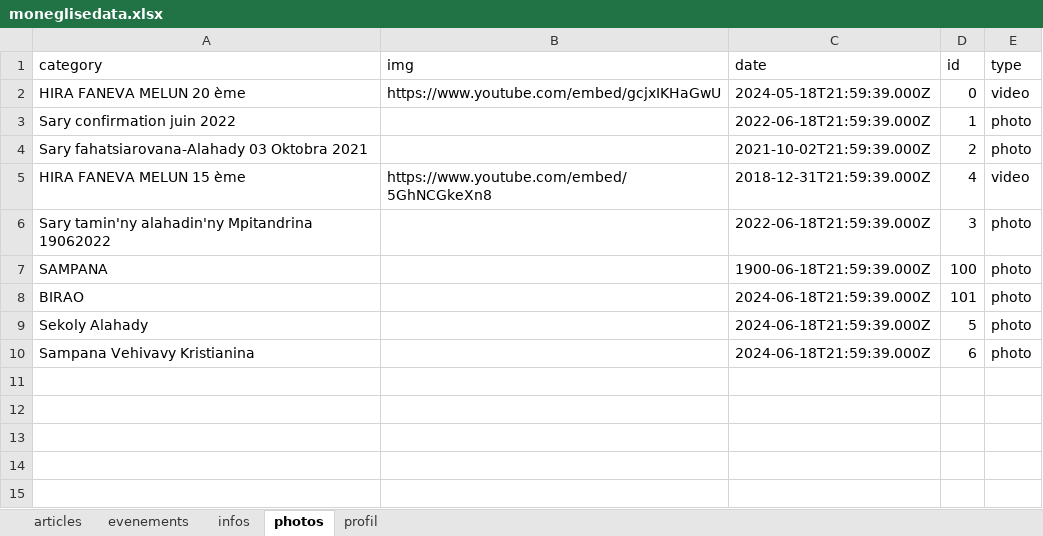
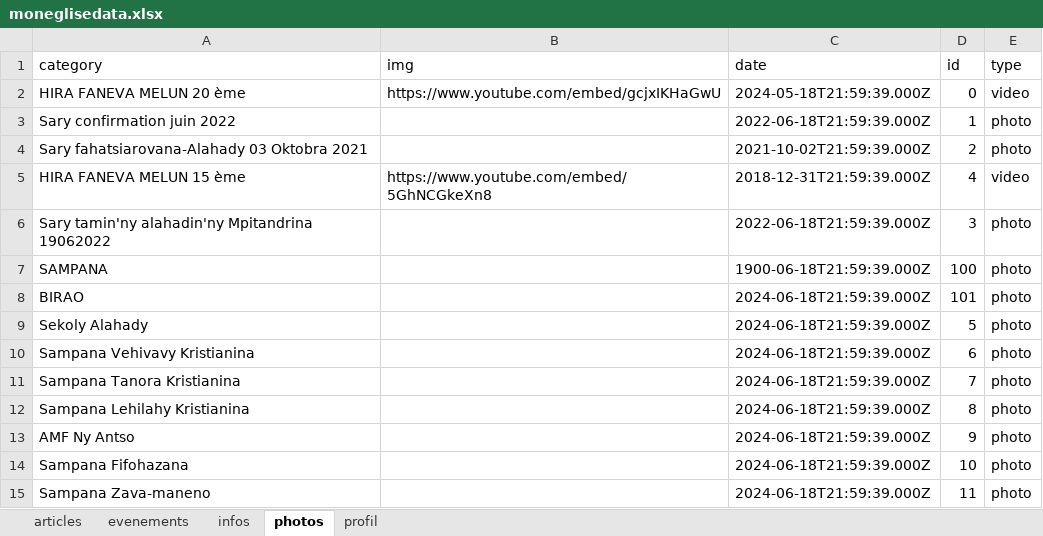
Before and after one commit to fpmadev/one, an Excel workbook: backend/uploads/moneglisedata.xlsx, sheet photos, drawn as a sheet; values as stored, in another font and other column widths than the file's, no borders; charts and pictures not drawn; the diff names each change by its address in the sheet, - before the commit and + after, or states it on an @@ line.

Commit message:
Add files via upload

```diff
--- a/backend/uploads/moneglisedata.xlsx (sheet photos)
+++ b/backend/uploads/moneglisedata.xlsx (sheet photos)
+row 11: Sampana Tanora Kristianina |  | 2024-06-18T21:59:39.000Z | 7 | photo
+row 12: Sampana Lehilahy Kristianina |  | 2024-06-18T21:59:39.000Z | 8 | photo
+row 13: AMF Ny Antso |  | 2024-06-18T21:59:39.000Z | 9 | photo
+row 14: Sampana Fifohazana |  | 2024-06-18T21:59:39.000Z | 10 | photo
+row 15: Sampana Zava-maneno |  | 2024-06-18T21:59:39.000Z | 11 | photo
```
Also changed, not shown: sheet articles, charts or pictures.
